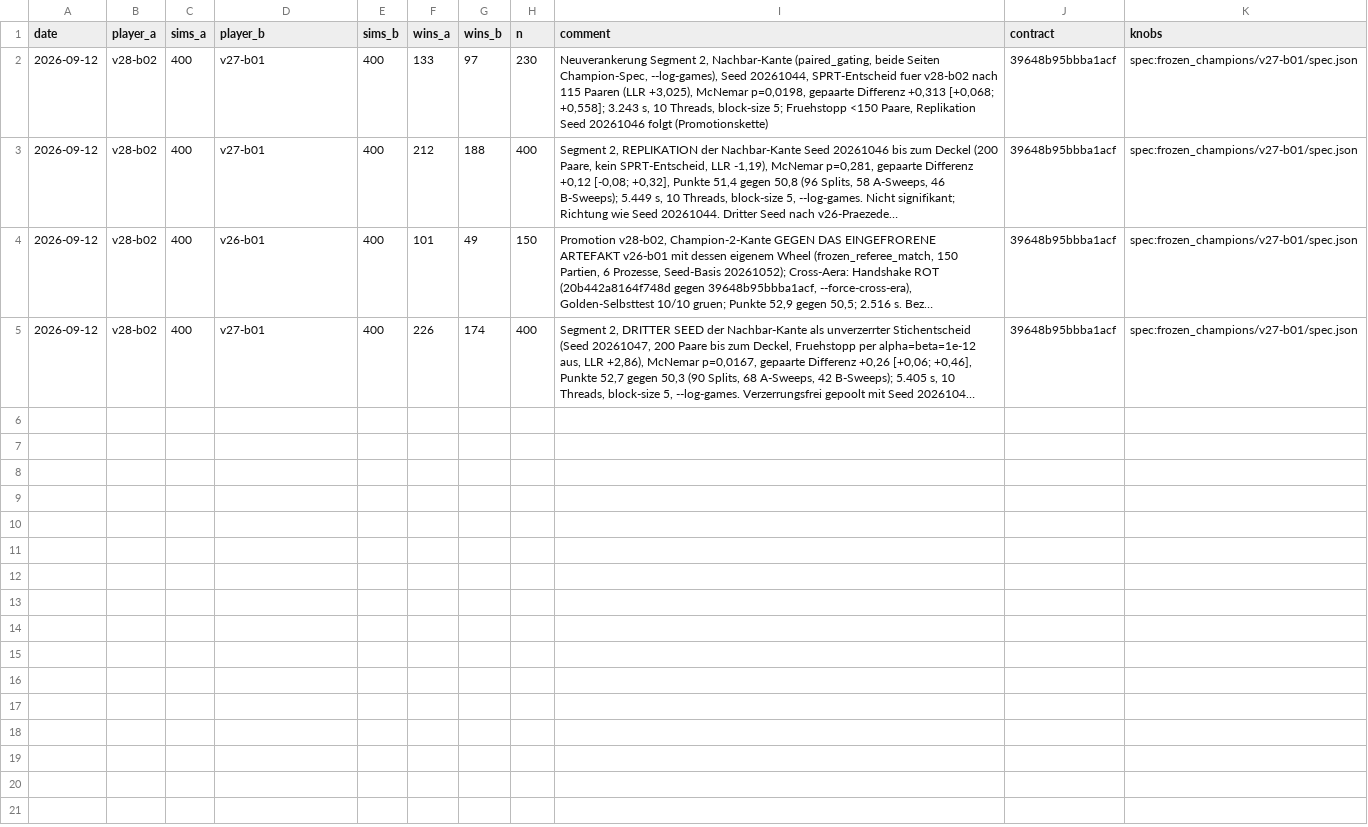
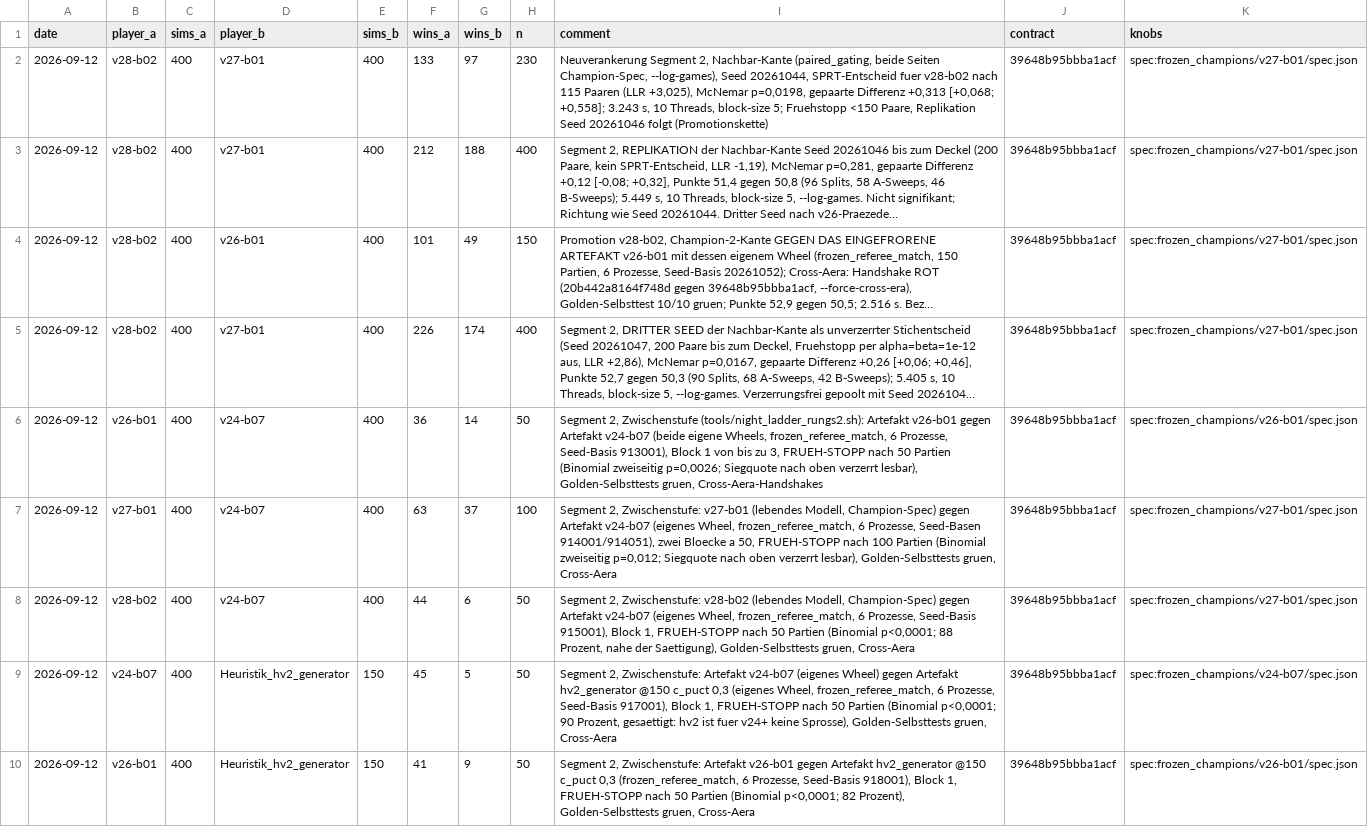
Before and after one commit to artfox1985/mosaic-AI, a CSV file: evaluations/elo_history.csv, drawn as a sheet; long unchanged cells end in …; the diff names each change by its address in the sheet, - before the commit and + after, or states it on an @@ line.

```diff
--- a/evaluations/elo_history.csv
+++ b/evaluations/elo_history.csv
+row 6: 2026-09-12 | v26-b01 | 400 | v24-b07 | 400 | 36 | 14 | 50 | Segment 2, Zwischenstufe (tools/night_ladder_rungs2.sh): Artefakt v26-b01 gegen Artefakt v24-b07 (beide eigene Wheels, frozen_referee_match, 6 Prozesse, Seed-Basis 913001), Block 1 von bis zu 3, FRUEH-STOPP nach 50 Partien (Binomial zweiseitig p=0,0026; Siegquote nach oben verzerrt lesbar), Golden-Selbsttests gruen, Cross-Aera-Handshakes | 39648b95bbba1acf | spec:frozen_champions/v26-b01/spec.json
+row 7: 2026-09-12 | v27-b01 | 400 | v24-b07 | 400 | 63 | 37 | 100 | Segment 2, Zwischenstufe: v27-b01 (lebendes Modell, Champion-Spec) gegen Artefakt v24-b07 (eigenes Wheel, frozen_referee_match, 6 Prozesse, Seed-Basen 914001/914051), zwei Bloecke a 50, FRUEH-STOPP nach 100 Partien (Binomial zweiseitig p=0,012; Siegquote nach oben verzerrt lesbar), Golden-Selbsttests gruen, Cross-Aera | 39648b95bbba1acf | spec:frozen_champions/v27-b01/spec.json
+row 8: 2026-09-12 | v28-b02 | 400 | v24-b07 | 400 | 44 | 6 | 50 | Segment 2, Zwischenstufe: v28-b02 (lebendes Modell, Champion-Spec) gegen Artefakt v24-b07 (eigenes Wheel, frozen_referee_match, 6 Prozesse, Seed-Basis 915001), Block 1, FRUEH-STOPP nach 50 Partien (Binomial p<0,0001; 88 Prozent, nahe der Saettigung), Golden-Selbsttests gruen, Cross-Aera | 39648b95bbba1acf | spec:frozen_champions/v27-b01/spec.json
+row 9: 2026-09-12 | v24-b07 | 400 | Heuristik_hv2_generator | 150 | 45 | 5 | 50 | Segment 2, Zwischenstufe: Artefakt v24-b07 (eigenes Wheel) gegen Artefakt hv2_generator @150 c_puct 0,3 (eigenes Wheel, frozen_referee_match, 6 Prozesse, Seed-Basis 917001), Block 1, FRUEH-STOPP nach 50 Partien (Binomial p<0,0001; 90 Prozent, gesaettigt: hv2 ist fuer v24+ keine Sprosse), Golden-Selbsttests gruen, Cross-Aera | 39648b95bbba1acf | spec:frozen_champions/v24-b07/spec.json
+row 10: 2026-09-12 | v26-b01 | 400 | Heuristik_hv2_generator | 150 | 41 | 9 | 50 | Segment 2, Zwischenstufe: Artefakt v26-b01 gegen Artefakt hv2_generator @150 c_puct 0,3 (frozen_referee_match, 6 Prozesse, Seed-Basis 918001), Block 1, FRUEH-STOPP nach 50 Partien (Binomial p<0,0001; 82 Prozent), Golden-Selbsttests gruen, Cross-Aera | 39648b95bbba1acf | spec:frozen_champions/v26-b01/spec.json
```
Also changed, not shown: 1 other file.
